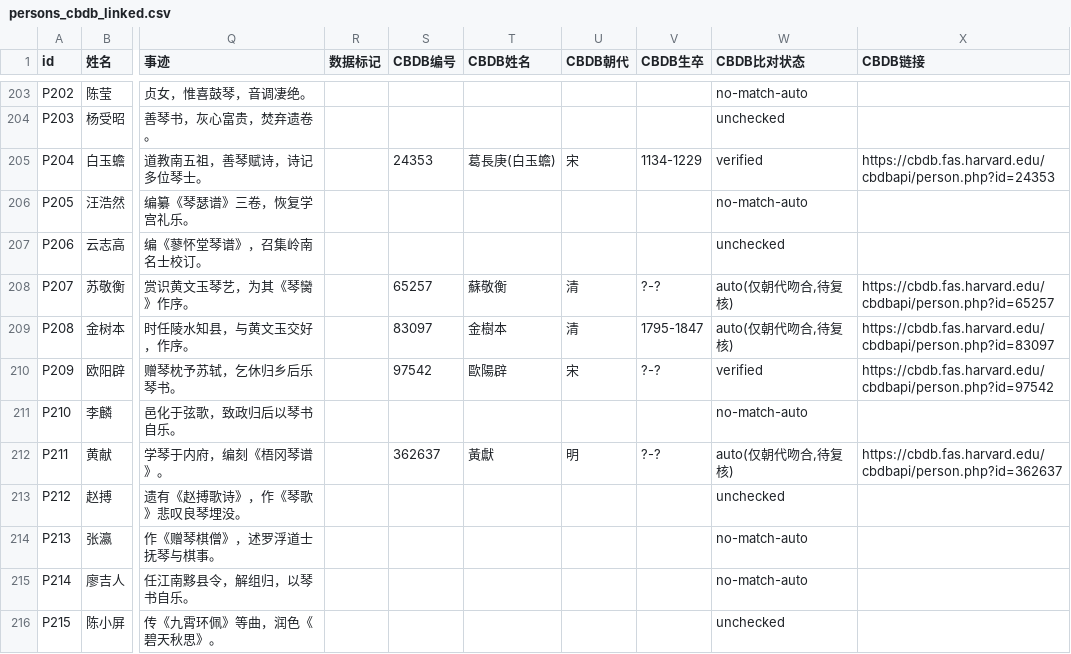
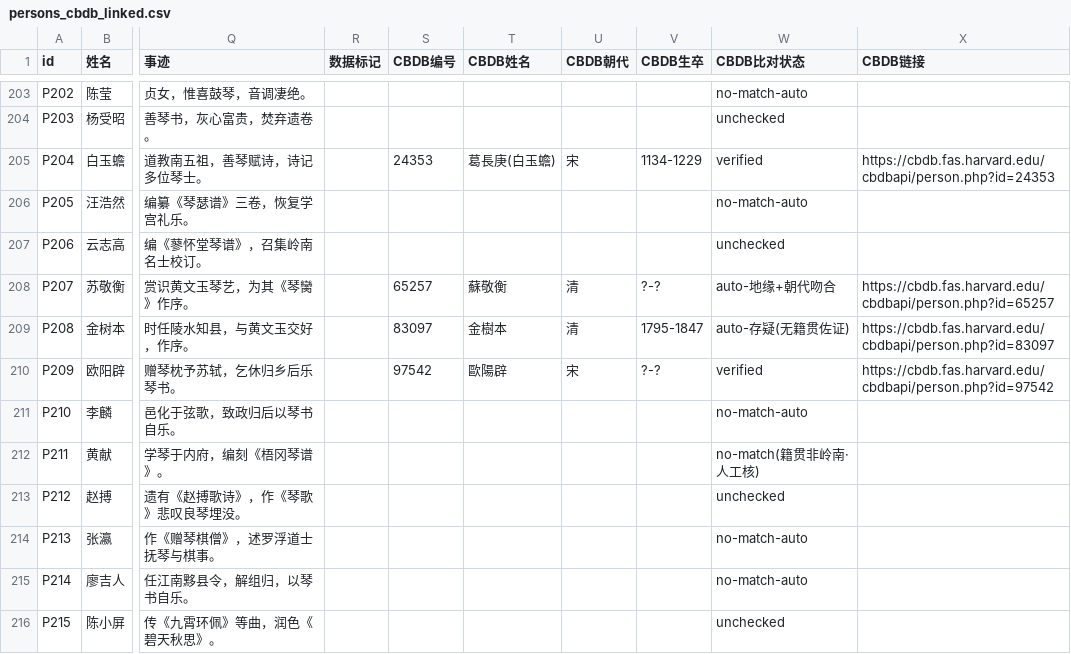
Before and after one commit to liujunshuo1987/lingnan-guqin-dataset, a CSV file: persons_cbdb_linked.csv, drawn as a sheet; only a part is shown, gaps mark what is left out; the diff covers the shown part only; the diff names each change by its address in the sheet, - before the commit and + after, or states it on an @@ line.

```diff
--- a/persons_cbdb_linked.csv
+++ b/persons_cbdb_linked.csv
-W208 (CBDB比对状态): auto(仅朝代吻合,待复核)
+W208 (CBDB比对状态): auto-地缘+朝代吻合
-W209 (CBDB比对状态): auto(仅朝代吻合,待复核)
+W209 (CBDB比对状态): auto-存疑(无籍贯佐证)
-S212 (CBDB编号): 362637
+S212 (CBDB编号): (empty)
-T212 (CBDB姓名): 黃獻
+T212 (CBDB姓名): (empty)
-U212 (CBDB朝代): 明
+U212 (CBDB朝代): (empty)
-V212 (CBDB生卒): ?-?
+V212 (CBDB生卒): (empty)
-W212 (CBDB比对状态): auto(仅朝代吻合,待复核)
+W212 (CBDB比对状态): no-match(籍贯非岭南·人工核)
-X212 (CBDB链接): https://cbdb.fas.harvard.edu/cbdbapi/person.php?id=362637
+X212 (CBDB链接): (empty)
```
Also changed, not shown: 101 edited cells elsewhere in this file, palladio_persons.csv, 6 other files.
